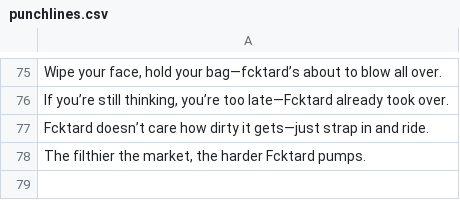
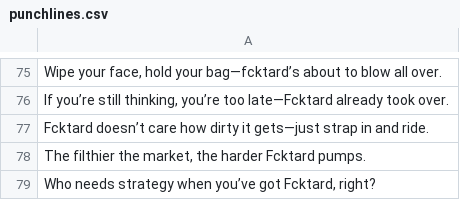
Before and after one commit to fucktardcto/punchlines, a CSV file: punchlines.csv, drawn as a sheet; only a part is shown, gaps mark what is left out; the diff names each change by its address in the sheet, - before the commit and + after, or states it on an @@ line.

Commit message:
new punchline by FredTard

```diff
--- a/punchlines.csv
+++ b/punchlines.csv
+row 79: Who needs strategy when you’ve got Fcktard, right?
```
